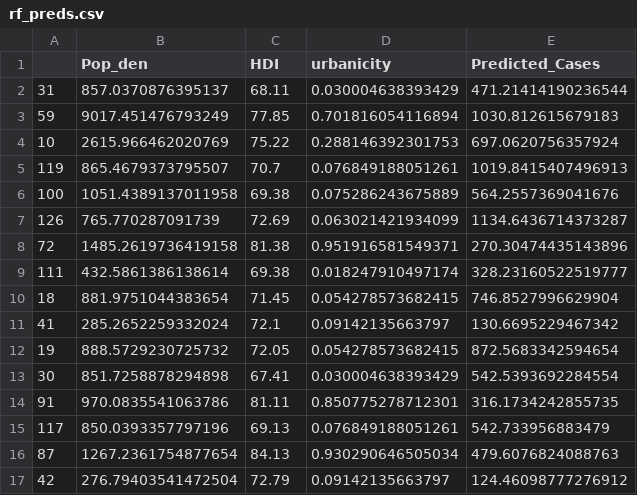
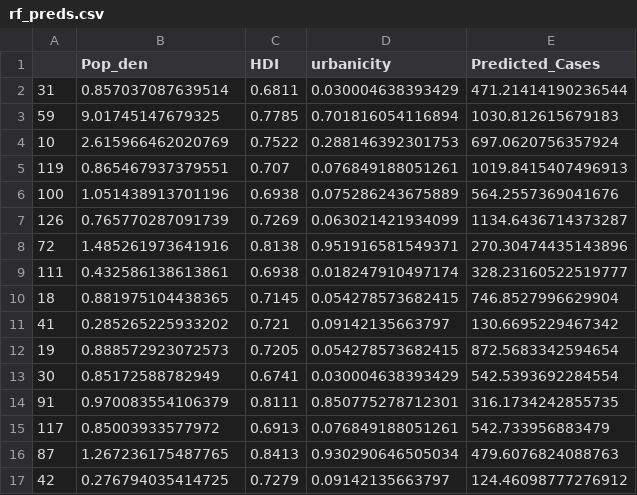
Before and after one commit to jeswid/DSE_FYP, a CSV file: data/processed/rf_preds.csv, drawn as a sheet; only a part is shown; the diff covers the shown part only.

```diff
--- a/data/processed/rf_preds.csv
+++ b/data/processed/rf_preds.csv
@@ -1,17 +1,17 @@
 ,Pop_den,HDI,urbanicity,Predicted_Cases
-31,857.0370876395137,68.11,0.030004638393429,471.21414190236544
-59,9017.451476793249,77.85,0.701816054116894,1030.812615679183
-10,2615.966462020769,75.22,0.288146392301753,697.0620756357924
-119,865.4679373795507,70.7,0.076849188051261,1019.8415407496913
-100,1051.4389137011958,69.38,0.075286243675889,564.2557369041676
-126,765.770287091739,72.69,0.063021421934099,1134.6436714373287
-72,1485.2619736419158,81.38,0.951916581549371,270.30474435143896
-111,432.5861386138614,69.38,0.018247910497174,328.23160522519777
-18,881.9751044383654,71.45,0.054278573682415,746.8527996629904
-41,285.2652259332024,72.1,0.09142135663797,130.6695229467342
-19,888.5729230725732,72.05,0.054278573682415,872.5683342594654
-30,851.7258878294898,67.41,0.030004638393429,542.5393692284554
-91,970.0835541063786,81.11,0.850775278712301,316.1734242855735
-117,850.0393357797196,69.13,0.076849188051261,542.733956883479
-87,1267.2361754877654,84.13,0.930290646505034,479.6076824088763
-42,276.79403541472504,72.79,0.09142135663797,124.46098777276912
+31,0.857037087639514,0.6811,0.030004638393429,471.21414190236544
+59,9.01745147679325,0.7785,0.701816054116894,1030.812615679183
+10,2.615966462020769,0.7522,0.288146392301753,697.0620756357924
+119,0.865467937379551,0.707,0.076849188051261,1019.8415407496913
+100,1.051438913701196,0.6938,0.075286243675889,564.2557369041676
+126,0.765770287091739,0.7269,0.063021421934099,1134.6436714373287
+72,1.485261973641916,0.8138,0.951916581549371,270.30474435143896
+111,0.432586138613861,0.6938,0.018247910497174,328.23160522519777
+18,0.881975104438365,0.7145,0.054278573682415,746.8527996629904
+41,0.285265225933202,0.721,0.09142135663797,130.6695229467342
+19,0.888572923072573,0.7205,0.054278573682415,872.5683342594654
+30,0.85172588782949,0.6741,0.030004638393429,542.5393692284554
+91,0.970083554106379,0.8111,0.850775278712301,316.1734242855735
+117,0.85003933577972,0.6913,0.076849188051261,542.733956883479
+87,1.267236175487765,0.8413,0.930290646505034,479.6076824088763
+42,0.276794035414725,0.7279,0.09142135663797,124.46098777276912
```
Also changed, not shown: 48 edited cells elsewhere in this file, simulation study/data/df_with_aggVAE_preds_hi.csv, 23 other files.
